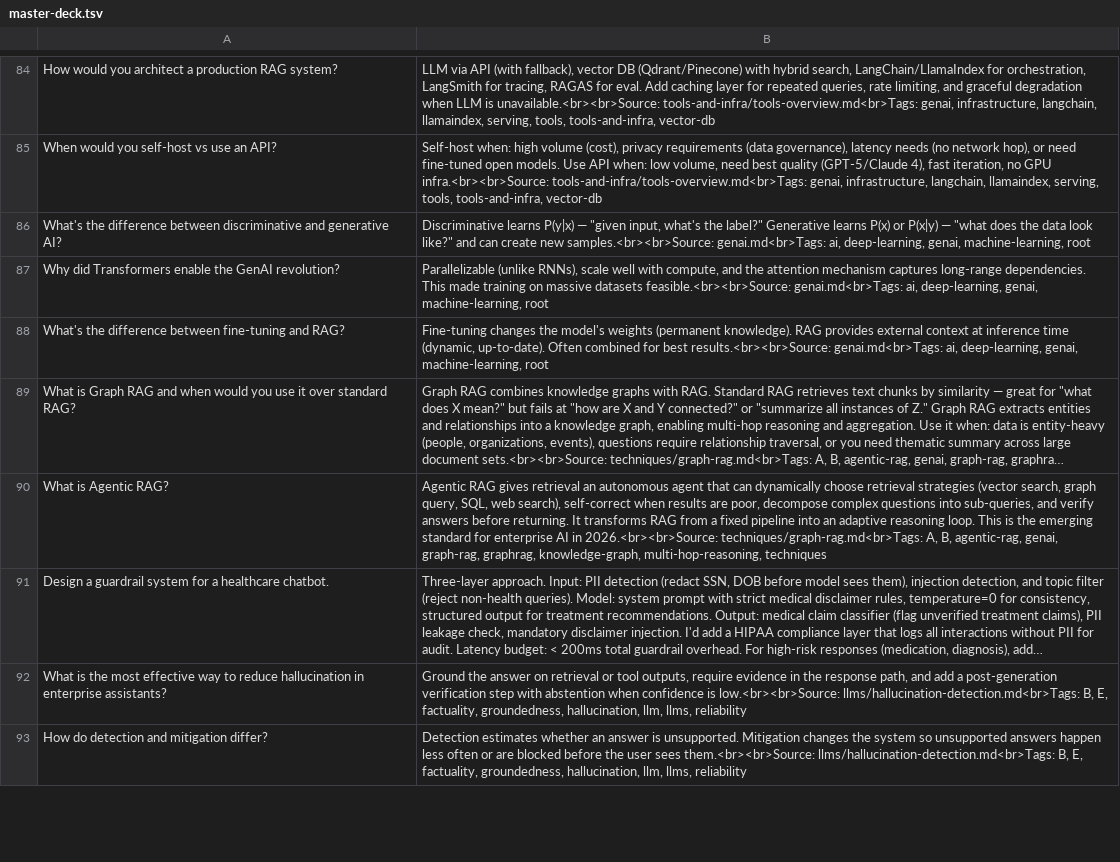
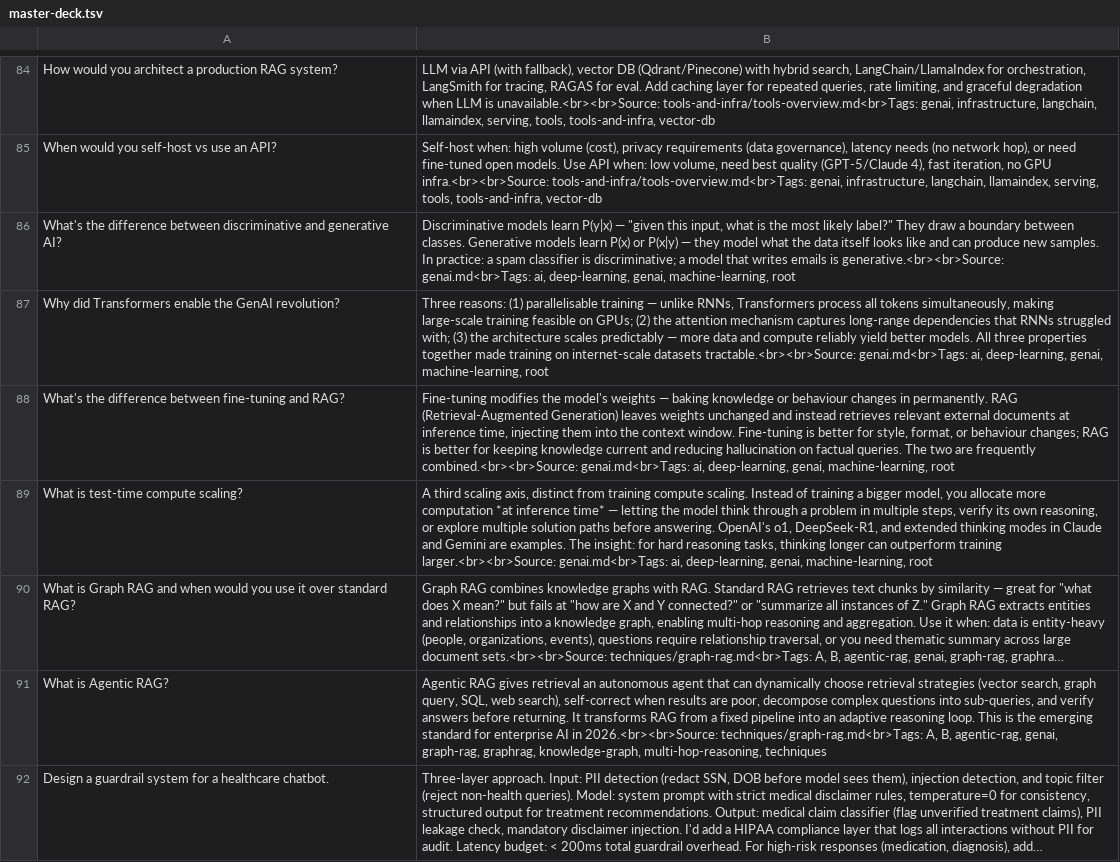
Before and after one commit to bhaskarjha-com/genai-notes, a TSV file: downloads/anki/master-deck.tsv, drawn as a sheet; only a part is shown, gaps mark what is left out; the shorter side is filled out with more unchanged rows; long unchanged cells end in …; the diff names each change by its address in the sheet, - before the commit and + after, or states it on an @@ line.

```diff
--- a/downloads/anki/master-deck.tsv
+++ b/downloads/anki/master-deck.tsv
-B86: Discriminative learns P(y|x) — "given input, what's the label?" Generative learns P(x) or P(x|y) — "what does the data look like?" and can create new samples.<br><br>Source: genai.md<br>Tags: ai,…
+B86: Discriminative models learn P(y|x) — "given this input, what is the most likely label?" They draw a boundary between classes. Generative models learn P(x) or P(x|y) — they model what the data itself looks like and can produce new samples. In practice: a spam classifier is discriminative; a model that writes emails is generative.<br><br>Source: genai.md<br>Tags: ai,…
-B87: Parallelizable (unlike RNNs), scale well with compute, and the attention mechanism captures long-range dependencies. This made training on massive datasets feasible.<br><br>Source: genai.md<br>Tags: ai,…
+B87: Three reasons: (1) parallelisable training — unlike RNNs, Transformers process all tokens simultaneously, making large-scale training feasible on GPUs; (2) the attention mechanism captures long-range dependencies that RNNs struggled with; (3) the architecture scales predictably — more data and compute reliably yield better models. All three properties together made training on internet-scale datasets tractable.<br><br>Source: genai.md<br>Tags: ai,…
-B88: Fine-tuning changes the model's weights (permanent knowledge). RAG provides external context at inference time (dynamic, up-to-date). Often combined for best results.<br><br>Source: genai.md<br>Tags: ai,…
+B88: Fine-tuning modifies the model's weights — baking knowledge or behaviour changes in permanently. RAG (Retrieval-Augmented Generation) leaves weights unchanged and instead retrieves relevant external documents at inference time, injecting them into the context window. Fine-tuning is better for style, format, or behaviour changes; RAG is better for keeping knowledge current and reducing hallucination on factual queries. The two are frequently combined.<br><br>Source: genai.md<br>Tags: ai,…
+row 89: What is test-time compute scaling? | A third scaling axis, distinct from training compute scaling. Instead of training a bigger model, you allocate more computation *at inference time* — letting the model think through a problem in multiple steps, verify its own reasoning, or explore multiple solution paths before answering. OpenAI's o1, DeepSeek-R1, and extended thinking modes in Claude and Gemini are examples. The insight: for hard reasoning tasks, thinking longer can outperform training larger.<br><br>Source: genai.md<br>Tags: ai, deep-learning, genai, machine-learning, root
```
Also changed, not shown: 4 other files.
